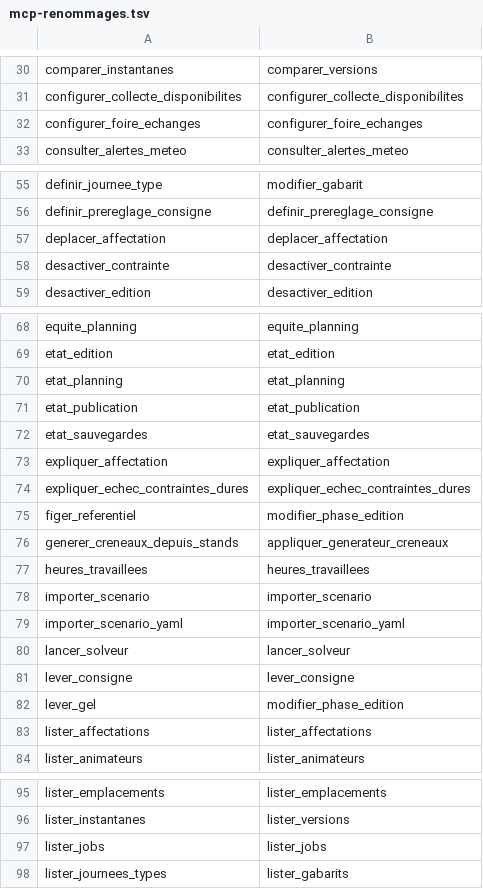
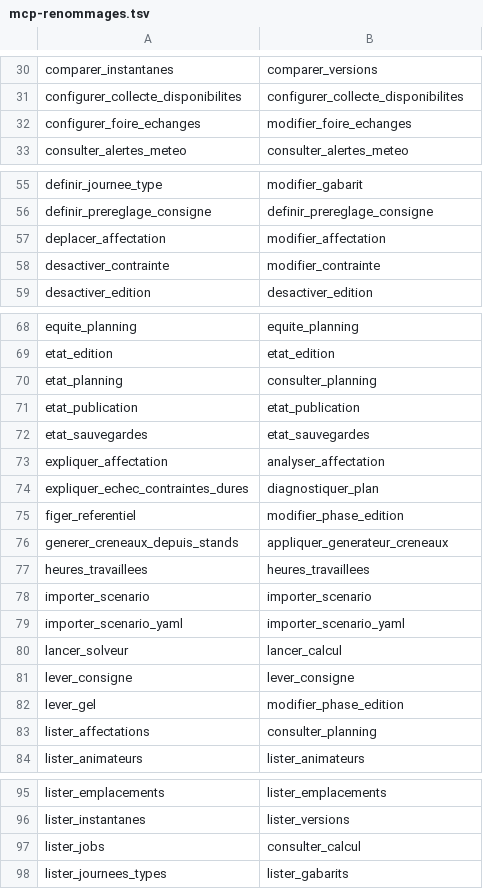
Before and after one commit to sylvainmetayer/planning-equipes, a TSV file: src/main/resources/mcp-renommages.tsv, drawn as a sheet; only a part is shown, gaps mark what is left out; the diff covers the shown part only.

```diff
--- a/src/main/resources/mcp-renommages.tsv
+++ b/src/main/resources/mcp-renommages.tsv
@@ -31,3 +31,3 @@ comparer_instantanes	comparer_versions
 configurer_collecte_disponibilites	configurer_collecte_disponibilites
-configurer_foire_echanges	configurer_foire_echanges
+configurer_foire_echanges	modifier_foire_echanges
 consulter_alertes_meteo	consulter_alertes_meteo
@@ -56,4 +56,4 @@ definir_journee_type	modifier_gabarit
 definir_prereglage_consigne	definir_prereglage_consigne
-deplacer_affectation	deplacer_affectation
-desactiver_contrainte	desactiver_contrainte
+deplacer_affectation	modifier_affectation
+desactiver_contrainte	modifier_contrainte
 desactiver_edition	desactiver_edition
@@ -69,7 +69,7 @@ equite_planning	equite_planning
 etat_edition	etat_edition
-etat_planning	etat_planning
+etat_planning	consulter_planning
 etat_publication	etat_publication
 etat_sauvegardes	etat_sauvegardes
-expliquer_affectation	expliquer_affectation
-expliquer_echec_contraintes_dures	expliquer_echec_contraintes_dures
+expliquer_affectation	analyser_affectation
+expliquer_echec_contraintes_dures	diagnostiquer_plan
 figer_referentiel	modifier_phase_edition
@@ -79,6 +79,6 @@ importer_scenario	importer_scenario
 importer_scenario_yaml	importer_scenario_yaml
-lancer_solveur	lancer_solveur
+lancer_solveur	lancer_calcul
 lever_consigne	lever_consigne
 lever_gel	modifier_phase_edition
-lister_affectations	lister_affectations
+lister_affectations	consulter_planning
 lister_animateurs	lister_animateurs
@@ -96,3 +96,3 @@ lister_emplacements	lister_emplacements
 lister_instantanes	lister_versions
-lister_jobs	lister_jobs
+lister_jobs	consulter_calcul
 lister_journees_types	lister_gabarits
```
Also changed, not shown: 15 edited cells elsewhere in this file, 54 other files.
